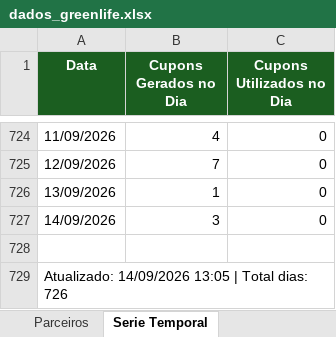
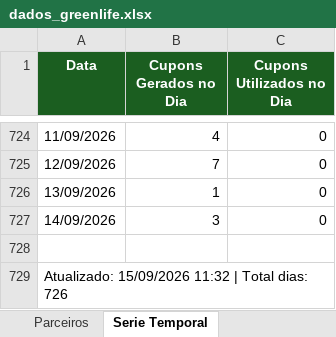
Before and after one commit to quality-glf/mkt-dash, an Excel workbook: greenlife_scraper/dados_greenlife.xlsx, sheet Serie Temporal, drawn as a sheet; only a part is shown, gaps mark what is left out; values as stored, in another font and other column widths than the file's, no borders; the diff names each change by its address in the sheet, - before the commit and + after, or states it on an @@ line.

```diff
--- a/greenlife_scraper/dados_greenlife.xlsx (sheet Serie Temporal)
+++ b/greenlife_scraper/dados_greenlife.xlsx (sheet Serie Temporal)
-A729 (Data): Atualizado: 14/09/2026 13:05 | Total…
+A729 (Data): Atualizado: 15/09/2026 11:32 | Total…
```
Also changed, not shown: sheet Resumo Diario, sheet Parceiros, sheet Promocoes, greenlife_scraper/historico_leads.xlsx, instagram-metrics/base_interacoes_detalhadas.xlsx, 4 other files.
